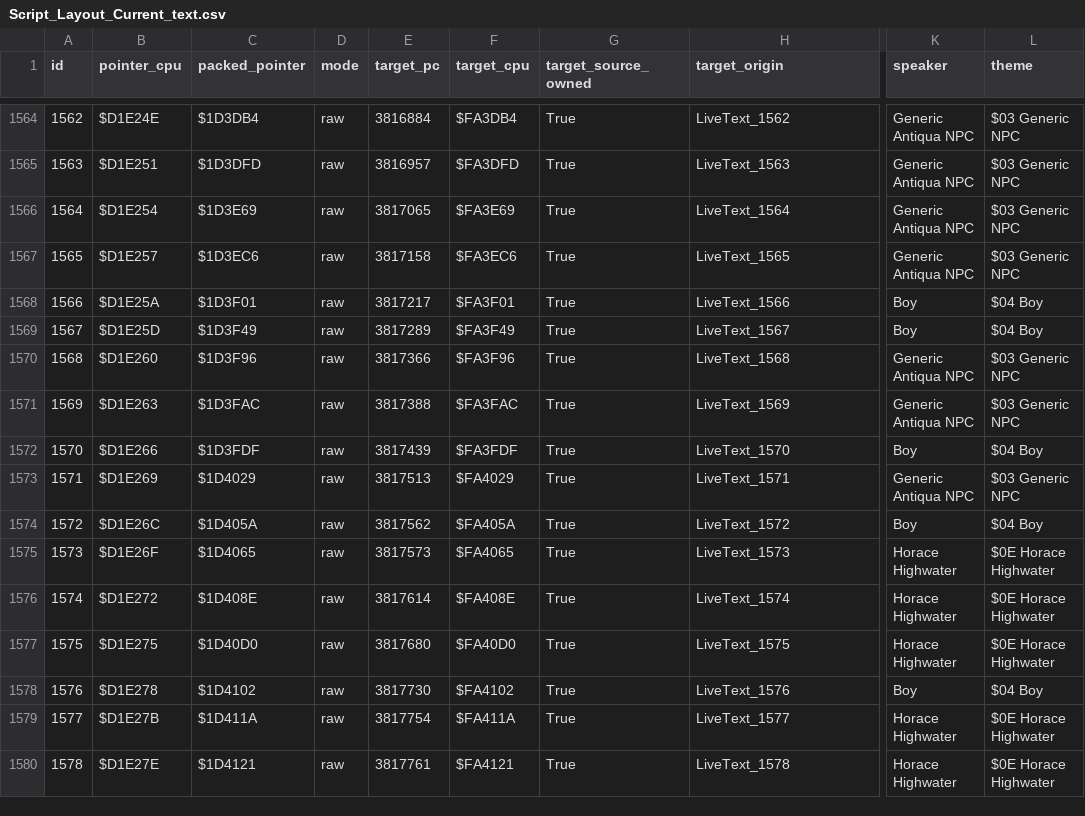
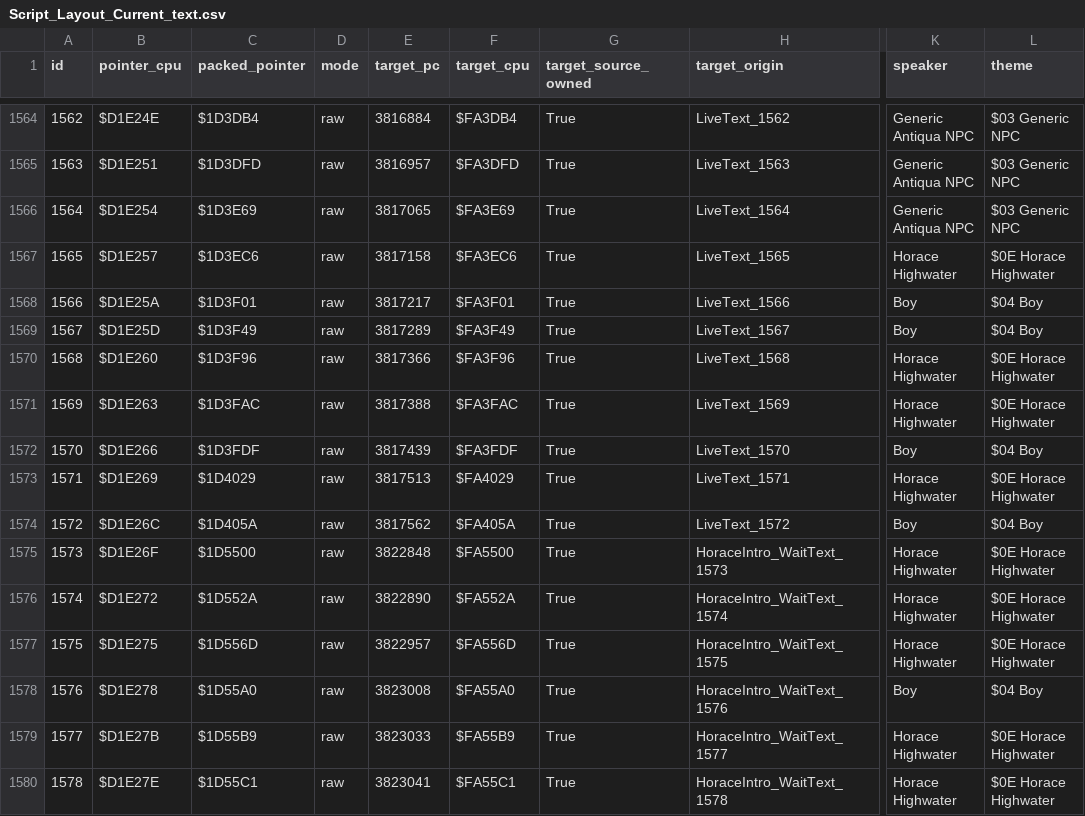
Before and after one commit to andrewclunn/Secret-of-Evermore-Casual-Run, a CSV file: Documentation/Script_Layout_Current_text.csv, drawn as a sheet; only a part is shown, gaps mark what is left out; the diff covers the shown part only; the diff names each change by its address in the sheet, - before the commit and + after, or states it on an @@ line.

Commit message:
Release v1.38 Antiqua dialogue themes and input waits

```diff
--- a/Documentation/Script_Layout_Current_text.csv
+++ b/Documentation/Script_Layout_Current_text.csv
-K1567 (speaker): Generic Antiqua NPC
+K1567 (speaker): Horace Highwater
-L1567 (theme): $03 Generic NPC
+L1567 (theme): $0E Horace Highwater
-K1570:K1571 (speaker): Generic Antiqua NPC
+K1570:K1571 (speaker): Horace Highwater
-L1570:L1571 (theme): $03 Generic NPC
+L1570:L1571 (theme): $0E Horace Highwater
-K1573 (speaker): Generic Antiqua NPC
+K1573 (speaker): Horace Highwater
-L1573 (theme): $03 Generic NPC
+L1573 (theme): $0E Horace Highwater
-C1575 (packed_pointer): $1D4065
+C1575 (packed_pointer): $1D5500
-E1575 (target_pc): 3817573
+E1575 (target_pc): 3822848
-F1575 (target_cpu): $FA4065
+F1575 (target_cpu): $FA5500
-H1575 (target_origin): LiveText_1573
+H1575 (target_origin): HoraceIntro_WaitText_1573
-C1576 (packed_pointer): $1D408E
+C1576 (packed_pointer): $1D552A
-E1576 (target_pc): 3817614
+E1576 (target_pc): 3822890
-F1576 (target_cpu): $FA408E
+F1576 (target_cpu): $FA552A
-H1576 (target_origin): LiveText_1574
+H1576 (target_origin): HoraceIntro_WaitText_1574
-C1577 (packed_pointer): $1D40D0
+C1577 (packed_pointer): $1D556D
-E1577 (target_pc): 3817680
+E1577 (target_pc): 3822957
-F1577 (target_cpu): $FA40D0
+F1577 (target_cpu): $FA556D
-H1577 (target_origin): LiveText_1575
+H1577 (target_origin): HoraceIntro_WaitText_1575
-C1578 (packed_pointer): $1D4102
+C1578 (packed_pointer): $1D55A0
-E1578 (target_pc): 3817730
+E1578 (target_pc): 3823008
-F1578 (target_cpu): $FA4102
+F1578 (target_cpu): $FA55A0
-H1578 (target_origin): LiveText_1576
+H1578 (target_origin): HoraceIntro_WaitText_1576
-C1579 (packed_pointer): $1D411A
+C1579 (packed_pointer): $1D55B9
-E1579 (target_pc): 3817754
+E1579 (target_pc): 3823033
-F1579 (target_cpu): $FA411A
+F1579 (target_cpu): $FA55B9
-H1579 (target_origin): LiveText_1577
+H1579 (target_origin): HoraceIntro_WaitText_1577
-C1580 (packed_pointer): $1D4121
+C1580 (packed_pointer): $1D55C1
-E1580 (target_pc): 3817761
+E1580 (target_pc): 3823041
-F1580 (target_cpu): $FA4121
+F1580 (target_cpu): $FA55C1
-H1580 (target_origin): LiveText_1578
+H1580 (target_origin): HoraceIntro_WaitText_1578
```
Also changed, not shown: 148 edited cells elsewhere in this file, 7 other files.
